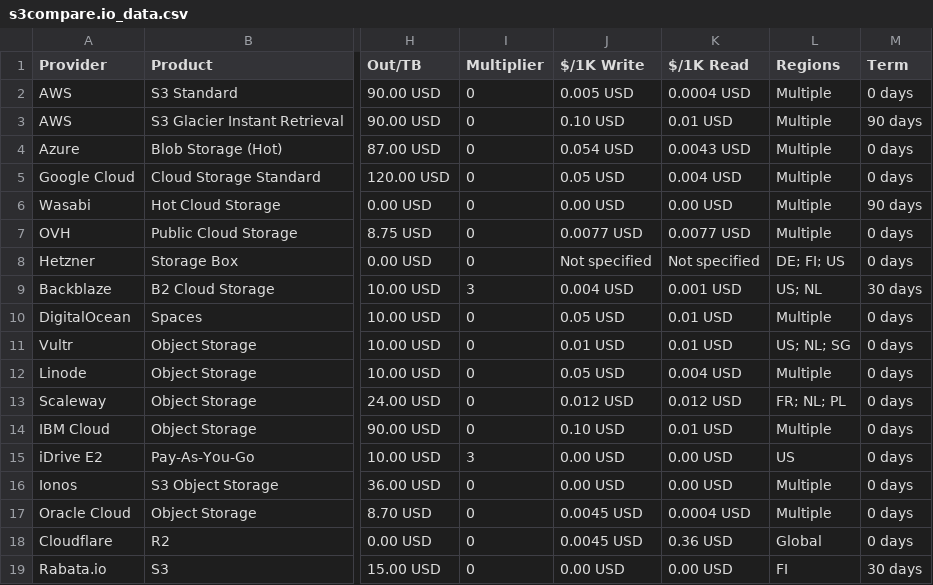
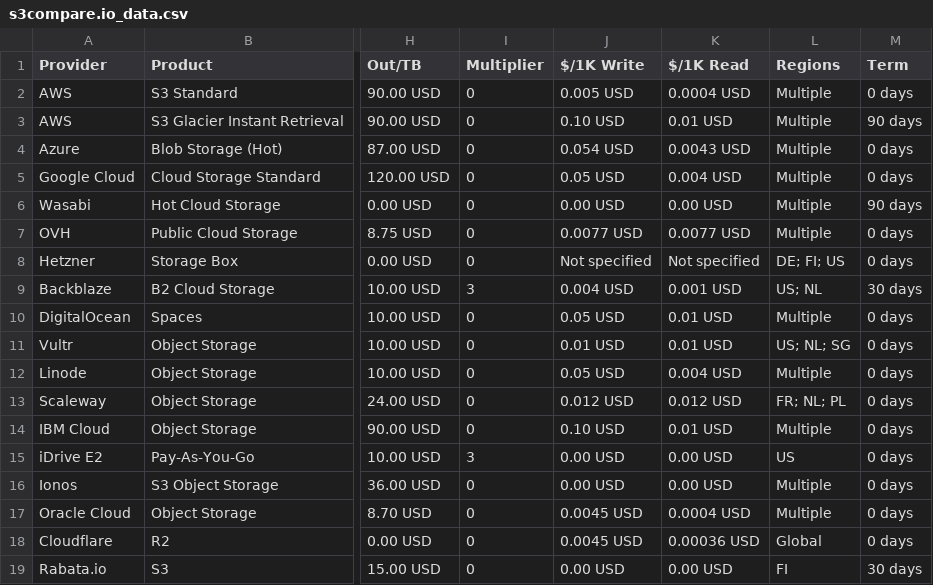
Before and after one commit to zeroservices/s3compare.io_data, a CSV file: s3compare.io_data.csv, drawn as a sheet; only a part is shown, gaps mark what is left out; the diff names each change by its address in the sheet, - before the commit and + after, or states it on an @@ line.

Commit message:
fix cloudflare read request rate

```diff
--- a/s3compare.io_data.csv
+++ b/s3compare.io_data.csv
-K18 ($/1K Read): 0.36 USD
+K18 ($/1K Read): 0.00036 USD
```
